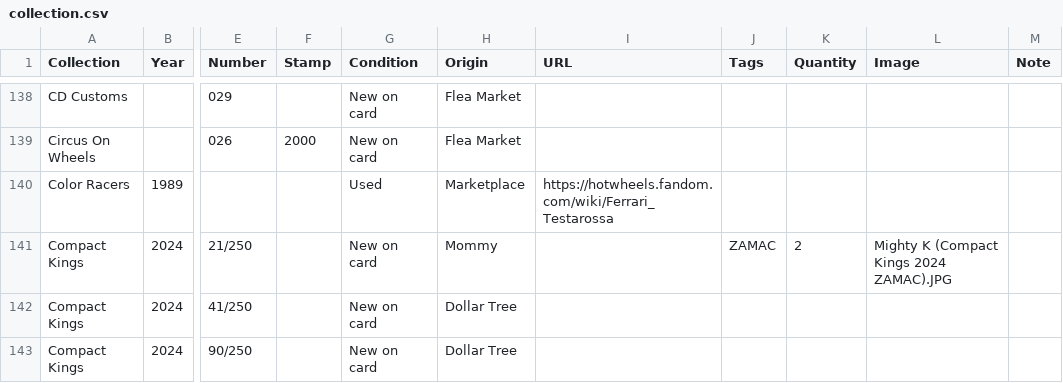
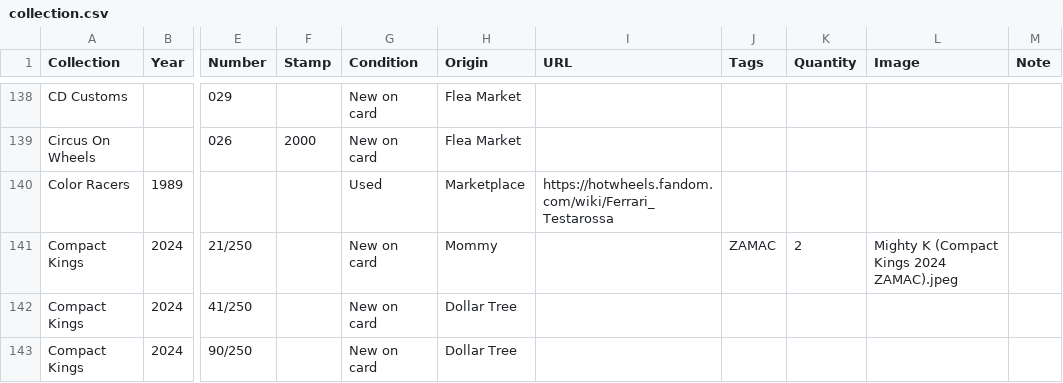
Before and after one commit to TotKindGott/totkindgott.GitHub.io, a CSV file: collection.csv, drawn as a sheet; only a part is shown, gaps mark what is left out; the diff covers the shown part only; the diff names each change by its address in the sheet, - before the commit and + after, or states it on an @@ line.

Commit message:
JPG to jpeg transition

```diff
--- a/collection.csv
+++ b/collection.csv
-L141 (Image): Mighty K (Compact Kings 2024 ZAMAC).JPG
+L141 (Image): Mighty K (Compact Kings 2024 ZAMAC).jpeg
```
Also changed, not shown: 1 removed row and 73 edited cells elsewhere in this file, 1 other file.
